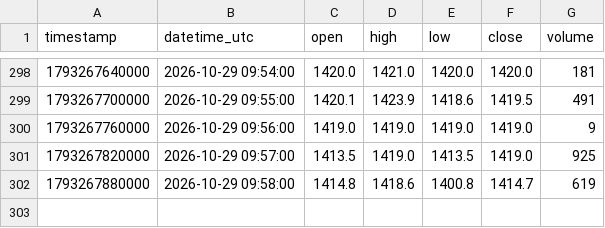
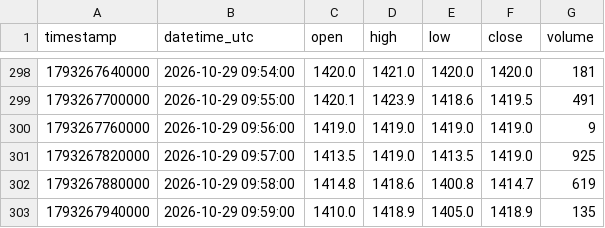
Before and after one commit to parshant65-lang/India-Stocks-2011-2040-Historical-Data, a CSV file: ROSSTECH/1m/2026/10/ROSSTECH_1m_2026-10-29.csv, drawn as a sheet; only a part is shown, gaps mark what is left out.

```diff
--- a/ROSSTECH/1m/2026/10/ROSSTECH_1m_2026-10-29.csv
+++ b/ROSSTECH/1m/2026/10/ROSSTECH_1m_2026-10-29.csv
@@ -302 +302,2 @@ timestamp,datetime_utc,open,high,low,close,volume
 1793267880000,2026-10-29 09:58:00,1414.8,1418.6,1400.8,1414.7,619
+1793267940000,2026-10-29 09:59:00,1410.0,1418.9,1405.0,1418.9,135
```
Also changed, not shown: RESPONIND/1m/2026/10/RESPONIND_1m_2026-10-29.csv, RHETAN/1m/2026/10/RHETAN_1m_2026-10-29.csv, 4 other files.
